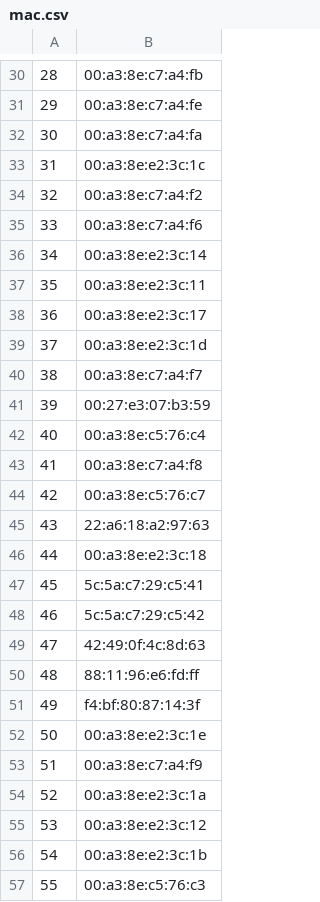
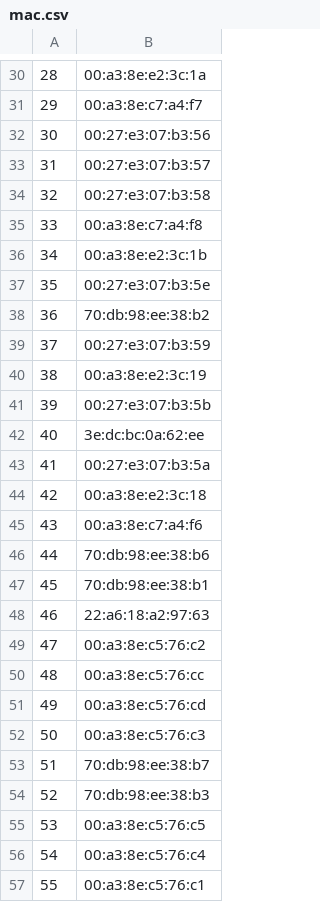
Before and after one commit to axelcalixte/if23_indoor-localization, a CSV file: mac.csv, drawn as a sheet; only a part is shown, gaps mark what is left out; the diff covers the shown part only.

```diff
--- a/mac.csv
+++ b/mac.csv
@@ -30,28 +30,28 @@
-28,00:a3:8e:c7:a4:fb
-29,00:a3:8e:c7:a4:fe
-30,00:a3:8e:c7:a4:fa
-31,00:a3:8e:e2:3c:1c
-32,00:a3:8e:c7:a4:f2
-33,00:a3:8e:c7:a4:f6
-34,00:a3:8e:e2:3c:14
-35,00:a3:8e:e2:3c:11
-36,00:a3:8e:e2:3c:17
-37,00:a3:8e:e2:3c:1d
-38,00:a3:8e:c7:a4:f7
-39,00:27:e3:07:b3:59
-40,00:a3:8e:c5:76:c4
-41,00:a3:8e:c7:a4:f8
-42,00:a3:8e:c5:76:c7
-43,22:a6:18:a2:97:63
-44,00:a3:8e:e2:3c:18
-45,5c:5a:c7:29:c5:41
-46,5c:5a:c7:29:c5:42
-47,42:49:0f:4c:8d:63
-48,88:11:96:e6:fd:ff
-49,f4:bf:80:87:14:3f
-50,00:a3:8e:e2:3c:1e
-51,00:a3:8e:c7:a4:f9
-52,00:a3:8e:e2:3c:1a
-53,00:a3:8e:e2:3c:12
-54,00:a3:8e:e2:3c:1b
-55,00:a3:8e:c5:76:c3
+28,00:a3:8e:e2:3c:1a
+29,00:a3:8e:c7:a4:f7
+30,00:27:e3:07:b3:56
+31,00:27:e3:07:b3:57
+32,00:27:e3:07:b3:58
+33,00:a3:8e:c7:a4:f8
+34,00:a3:8e:e2:3c:1b
+35,00:27:e3:07:b3:5e
+36,70:db:98:ee:38:b2
+37,00:27:e3:07:b3:59
+38,00:a3:8e:e2:3c:19
+39,00:27:e3:07:b3:5b
+40,3e:dc:bc:0a:62:ee
+41,00:27:e3:07:b3:5a
+42,00:a3:8e:e2:3c:18
+43,00:a3:8e:c7:a4:f6
+44,70:db:98:ee:38:b6
+45,70:db:98:ee:38:b1
+46,22:a6:18:a2:97:63
+47,00:a3:8e:c5:76:c2
+48,00:a3:8e:c5:76:cc
+49,00:a3:8e:c5:76:cd
+50,00:a3:8e:c5:76:c3
+51,70:db:98:ee:38:b7
+52,70:db:98:ee:38:b3
+53,00:a3:8e:c5:76:c5
+54,00:a3:8e:c5:76:c4
+55,00:a3:8e:c5:76:c1
```
Also changed, not shown: 98 edited cells elsewhere in this file, rawRSSI.csv, rssi.csv, 5 other files.
